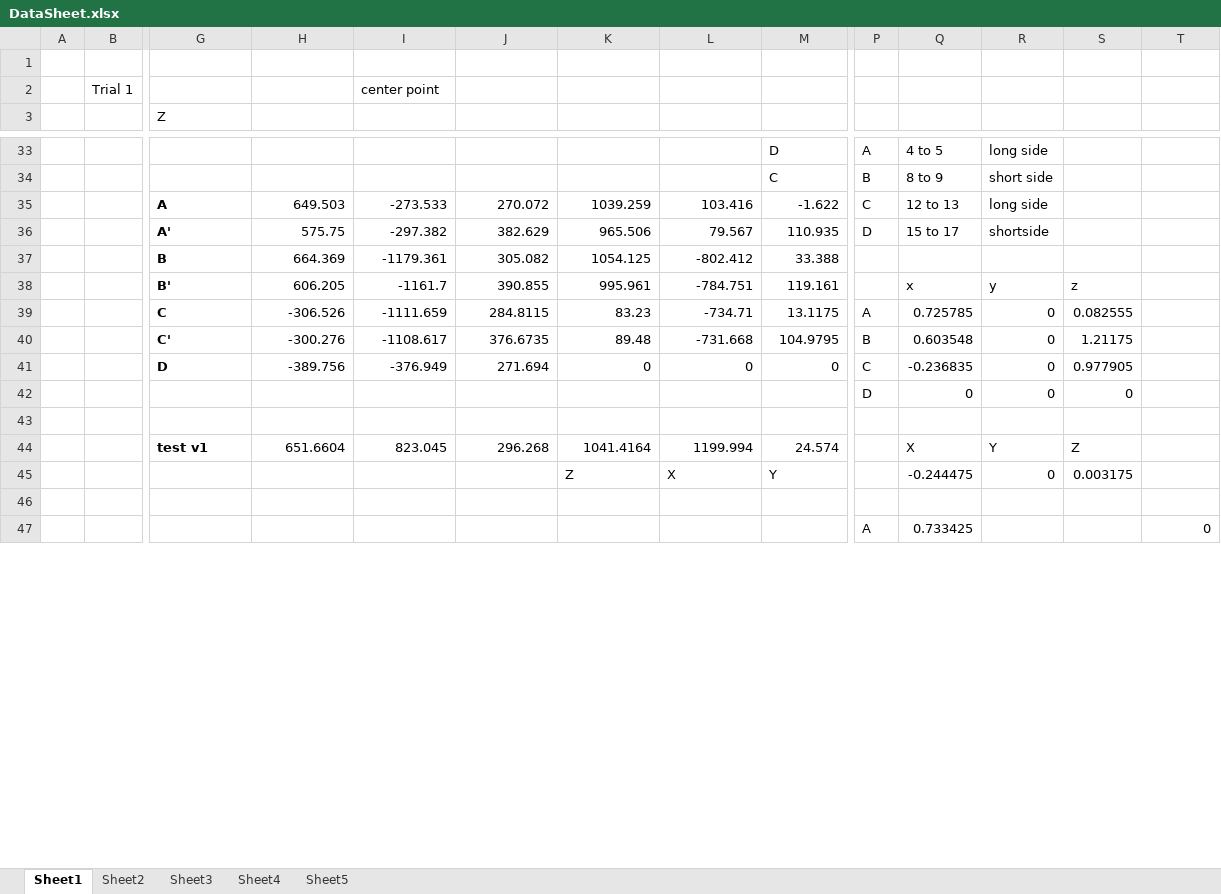
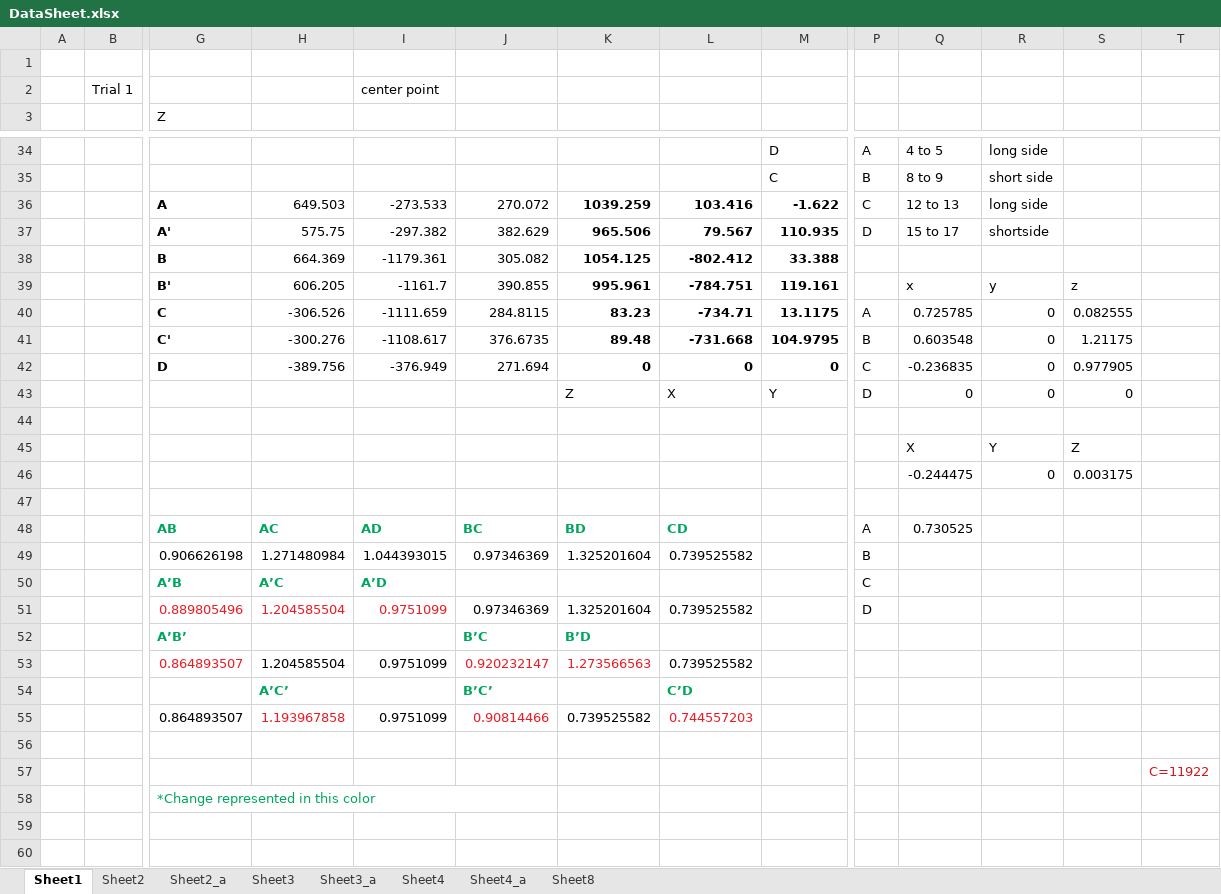
Before and after one commit to sshaizkhan/composite_ws, an Excel workbook: src/sheet_model_training/data/T4/DataSheet.xlsx, sheet Sheet1, drawn as a sheet; only a part is shown, gaps mark what is left out; values as stored, in another font and other column widths than the file's, no borders; charts and pictures not drawn; removed rows and columns are numbered as before the commit, all else as after; rows hold the shown columns only; the diff covers the shown part only; the diff names each change by its address in the sheet, - before the commit and + after, or states it on an @@ line.

```diff
--- a/src/sheet_model_training/data/T4/DataSheet.xlsx (sheet Sheet1)
+++ b/src/sheet_model_training/data/T4/DataSheet.xlsx (sheet Sheet1)
-sheet tab: Sheet5
+sheet tab: Sheet3_a
+sheet tab: Sheet2_a
+sheet tab: Sheet4_a
+sheet tab: Sheet8
@@ sheet tab order changed: Sheet1 | Sheet2 | Sheet2_a | Sheet3 | Sheet3_a | Sheet4 | Sheet4_a | Sheet8 @@
-K36:M42 bold: off
+K36:M42 bold: on
-K43: (empty)
+K43: Z
-L43: (empty)
+L43: X
-M43: (empty)
+M43: Y
-row 44:  |  | test v1 | 651.6604 | 823.045 | 296.268 | 1041.4164 | 1199.994 | 24.574 |  | X | Y | Z
+row 45:  |  |  |  |  |  |  |  |  |  | X | Y | Z
-K46: Z
+K46: (empty)
-L46: X
+L46: (empty)
-M46: Y
+M46: (empty)
+row 48:  |  | AB | AC | AD | BC | BD | CD |  | A | 0.730525
+row 49:  |  | 0.906626198 | 1.271480984 | 1.044393015 | 0.97346369 | 1.325201604 | 0.739525582 |  | B
+row 50:  |  | A’B | A’C | A’D |  |  |  |  | C
+row 51:  |  | 0.889805496 | 1.204585504 | 0.9751099 | 0.97346369 | 1.325201604 | 0.739525582 |  | D
+row 52:  |  | A’B’ |  |  | B’C | B’D
+row 53:  |  | 0.864893507 | 1.204585504 | 0.9751099 | 0.920232147 | 1.273566563 | 0.739525582
+row 54:  |  |  | A’C’ |  | B’C’ |  | C’D
+row 55:  |  | 0.864893507 | 1.193967858 | 0.9751099 | 0.90814466 | 0.739525582 | 0.744557203
-row 56:  |  |  |  |  |  |  |  |  | A | 0.733425 |  |  | 0
+row 56: (empty)
+row 57:  |  |  |  |  |  |  |  |  |  |  |  |  | C=11922
+row 58:  |  | *Change represented in this color
+row 59: (empty)
+row 60: (empty)
```
Also changed, not shown: 26 added rows, 8 removed rows and 13 edited cells elsewhere in this sheet, sheet Sheet3_a, sheet Sheet4, formulas that keep their value, charts or pictures, 11 other files.
